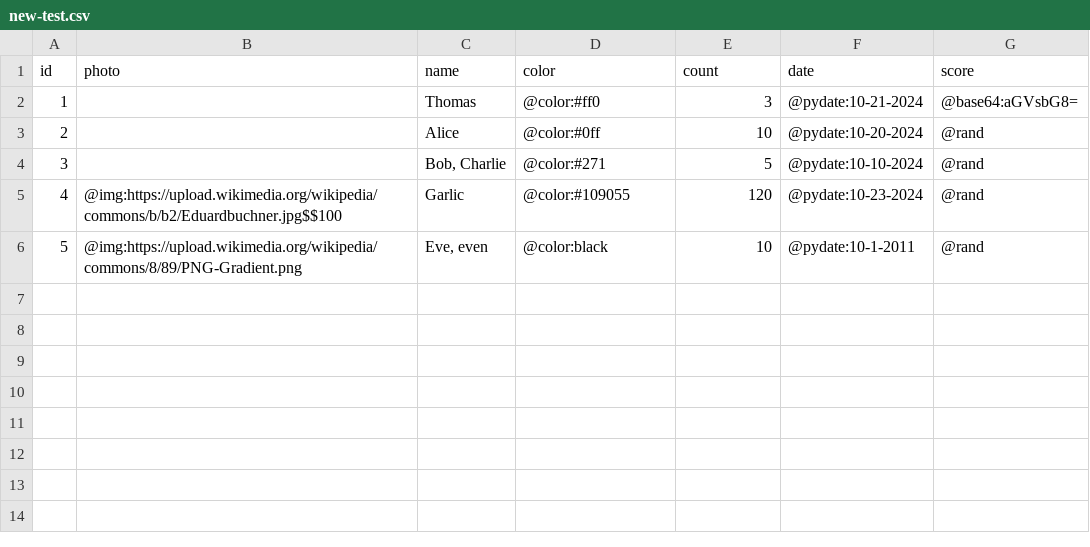
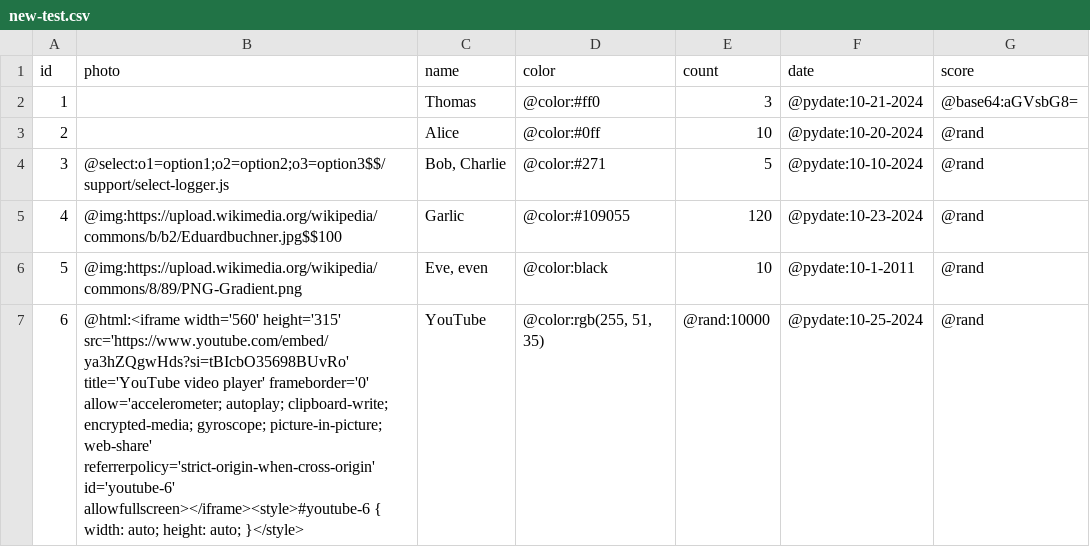
Before and after one commit to elunico/table-gen, a CSV file: new-test.csv, drawn as a sheet.

```diff
--- a/new-test.csv
+++ b/new-test.csv
@@ -3,4 +3,5 @@ id,photo,name,color,count,date,score
 2,,Alice,@color:#0ff,10,@pydate:10-20-2024,@rand
-3,,"Bob, Charlie",@color:#271,5,@pydate:10-10-2024,@rand
+3,@select:o1=option1;o2=option2;o3=option3$$/support/select-logger.js,"Bob, Charlie",@color:#271,5,@pydate:10-10-2024,@rand
 4,@img:https://upload.wikimedia.org/wikipedia/commons/b/b2/Eduardbuchner.jpg$$100,Garlic,@color:#109055,120,@pydate:10-23-2024,@rand
 5,@img:https://upload.wikimedia.org/wikipedia/commons/8/89/PNG-Gradient.png,"Eve, even",@color:black,10,@pydate:10-1-2011,@rand
+6,@html:<iframe width='560' height='315' src='https://www.youtube.com/embed/ya3hZQgwHds?si=tBIcbO35698BUvRo' title='YouTube video player' frameborder='0' allow='accelerometer; autoplay; clipboard-write; encrypted-media; gyroscope; picture-in-picture; web-share' referrerpolicy='strict-origin-when-cross-origin' id='youtube-6' allowfullscreen></iframe><style>#youtube-6 { width: auto; height: auto; }</style>,YouTube,"@color:rgb(255, 51, 35)",@rand:10000,@pydate:10-25-2024,@rand
```
Also changed, not shown: 10 other files.
